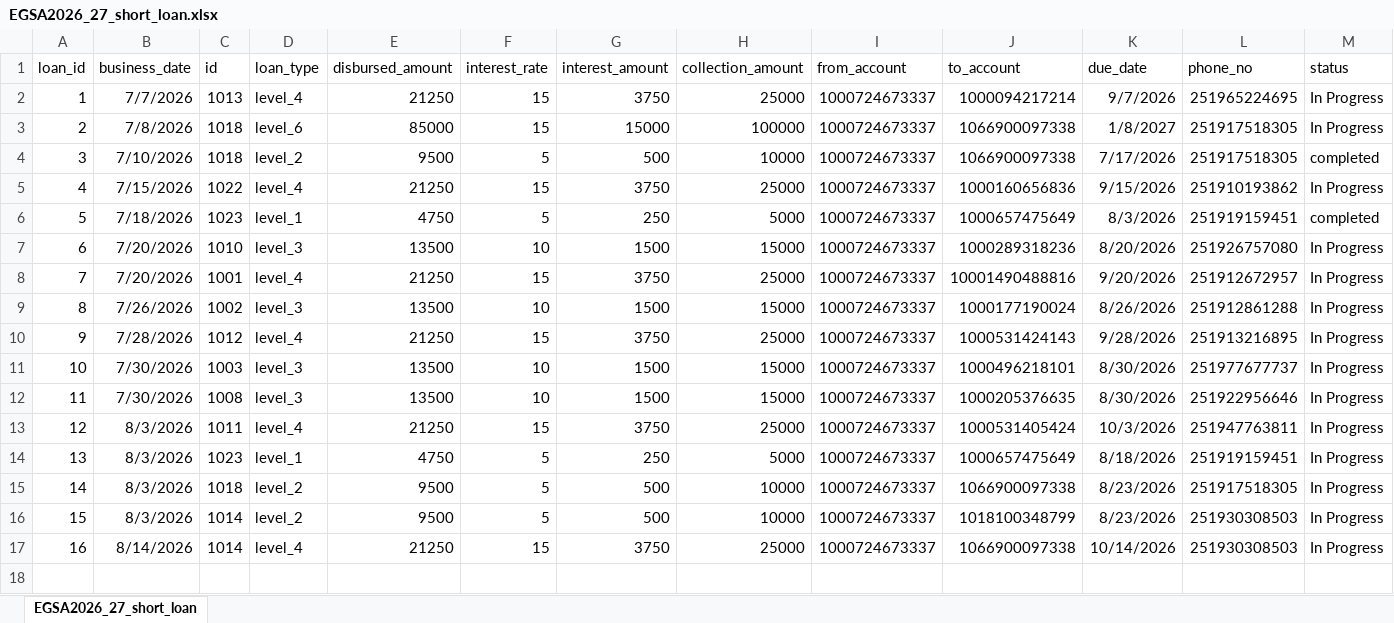
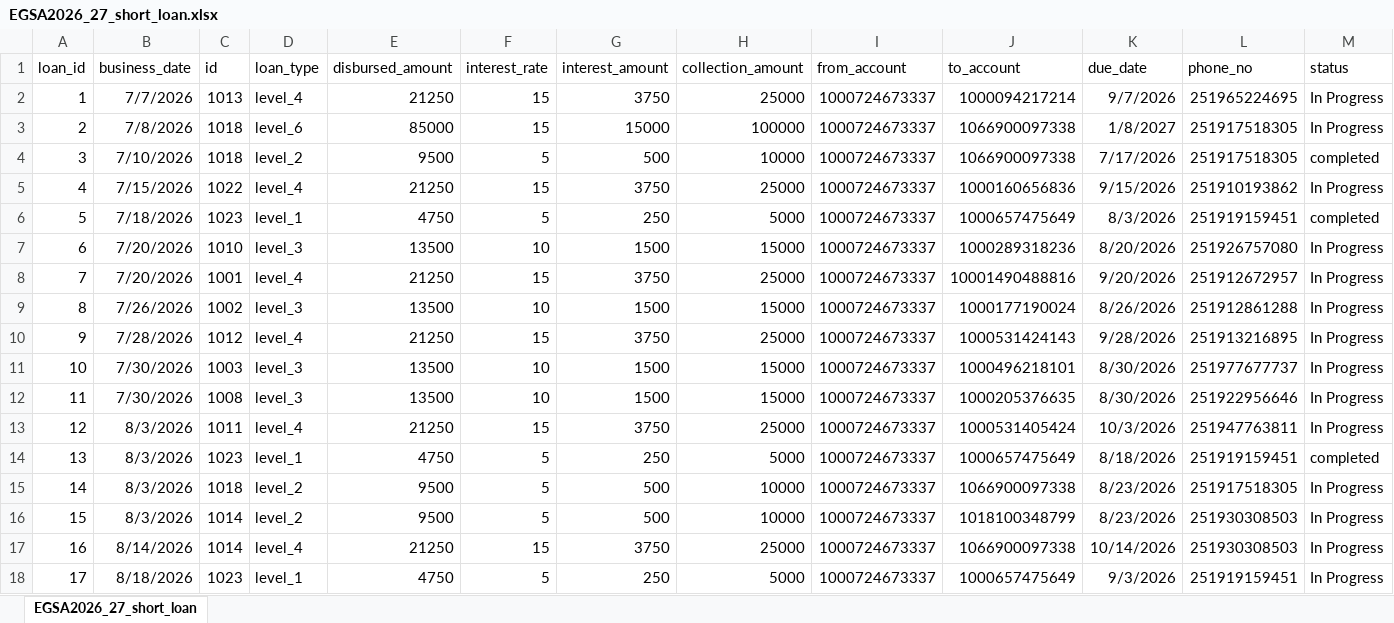
Before and after one commit to Walfaanaa/egsa2026_27_short_term_loan, an Excel workbook: EGSA2026_27_short_loan.xlsx, sheet EGSA2026_27_short_loan, drawn as a sheet; values as stored, in another font and other column widths than the file's, no borders; the diff names each change by its address in the sheet, - before the commit and + after, or states it on an @@ line.

Commit message:
Add files via upload

```diff
--- a/EGSA2026_27_short_loan.xlsx (sheet EGSA2026_27_short_loan)
+++ b/EGSA2026_27_short_loan.xlsx (sheet EGSA2026_27_short_loan)
-M14 (status): In Progress
+M14 (status): completed
+row 18: 17 | 8/18/2026 | 1023 | level_1 | 4750 | 5 | 250 | 5000 | 1000724673337 | 1000657475649 | 9/3/2026 | 251919159451 | In Progress
```
